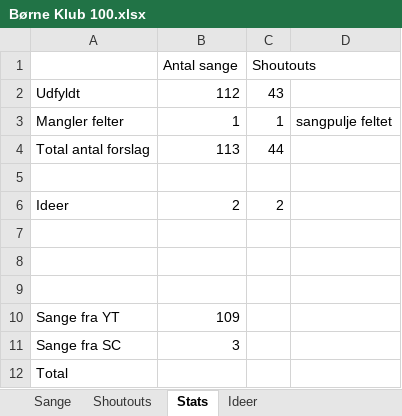
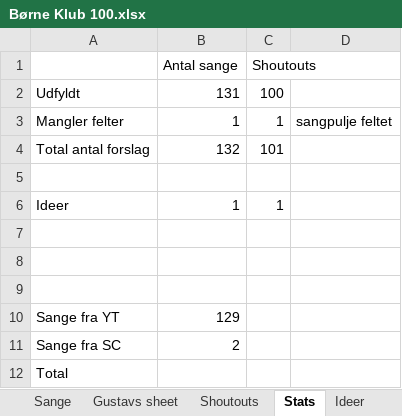
Before and after one commit to LukasLeindals/klub-100-maker, an Excel workbook: Examples/Børne Klub 100/Børne Klub 100.xlsx, sheet Stats, drawn as a sheet; values as stored, in another font and other column widths than the file's, no borders; charts and pictures not drawn; the diff names each change by its address in the sheet, - before the commit and + after, or states it on an @@ line.

```diff
--- a/Examples/Børne Klub 100/Børne Klub 100.xlsx (sheet Stats)
+++ b/Examples/Børne Klub 100/Børne Klub 100.xlsx (sheet Stats)
+sheet tab: Gustavs sheet
-B2 (Antal sange): 112
+B2 (Antal sange): 131
-C2 (Shoutouts): 43
+C2 (Shoutouts): 100
-B4 (Antal sange): 113
+B4 (Antal sange): 132
-C4 (Shoutouts): 44
+C4 (Shoutouts): 101
-B6 (Antal sange): 2
+B6 (Antal sange): 1
-C6 (Shoutouts): 2
+C6 (Shoutouts): 1
-B10 (Antal sange): 109
+B10 (Antal sange): 129
-B11 (Antal sange): 3
+B11 (Antal sange): 2
```
Also changed, not shown: sheet Shoutouts, sheet Sange, sheet Ideer, charts or pictures, 9 other files.
